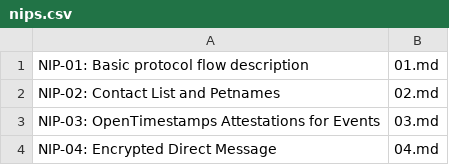
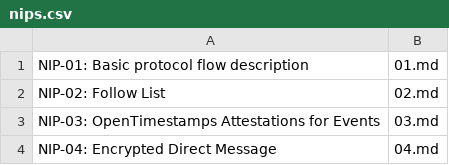
Before and after one commit to AsaiToshiya/fortune-nips-bot, a CSV file: nips.csv, drawn as a sheet; only a part is shown.

Commit message:
NIP-02 のタイトルを更新する
Closes #29

```diff
--- a/nips.csv
+++ b/nips.csv
@@ -1,3 +1,3 @@
 NIP-01: Basic protocol flow description,01.md
-NIP-02: Contact List and Petnames,02.md
+NIP-02: Follow List,02.md
 NIP-03: OpenTimestamps Attestations for Events,03.md
```
